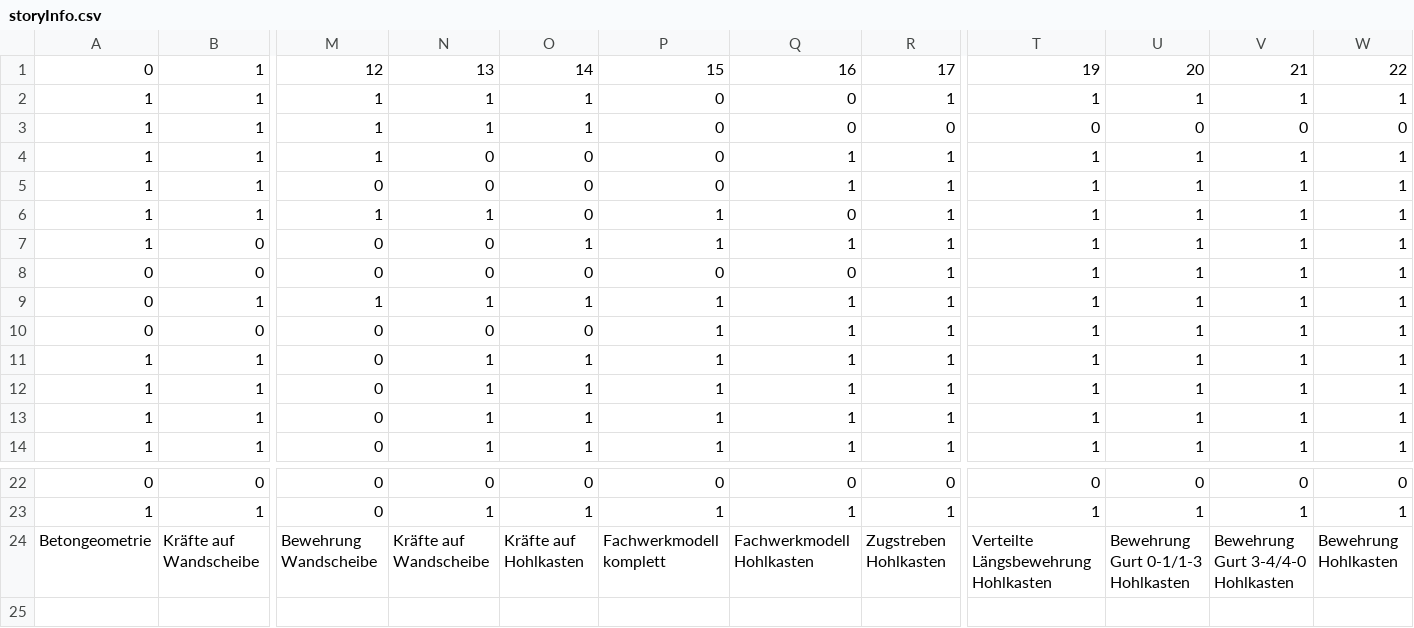
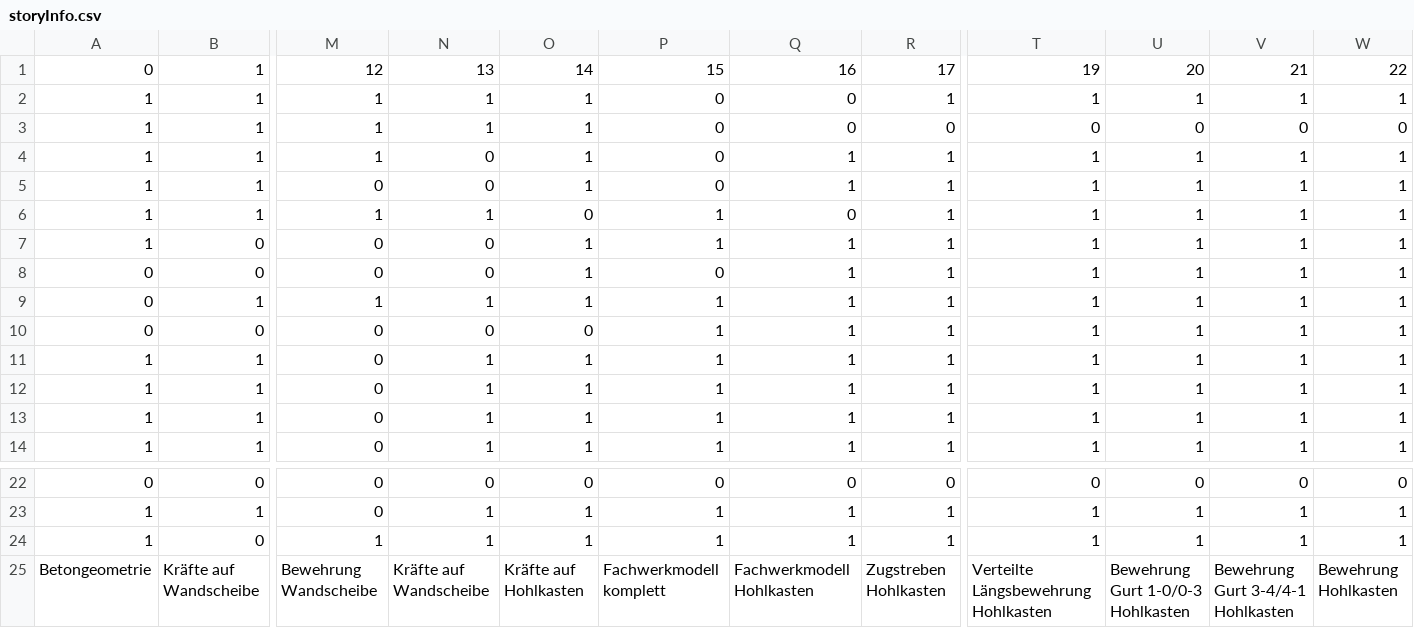
Before and after one commit to wenqian157/Innovedum, a CSV file: OnlineResources/csv/storyInfo.csv, drawn as a sheet; only a part is shown, gaps mark what is left out; addresses are those after the commit; rows hold the shown columns only; the diff names each change by its address in the sheet, - before the commit and + after, or states it on an @@ line.

```diff
--- a/OnlineResources/csv/storyInfo.csv
+++ b/OnlineResources/csv/storyInfo.csv
-O4:O5: 0
+O4:O5: 1
-O8: 0
+O8: 1
-Q8: 0
+Q8: 1
+row 24: 1 | 0 | 1 | 1 | 1 | 1 | 1 | 1 | 1 | 1 | 1 | 1
-U25: Bewehrung Gurt 0-1/1-3 Hohlkasten
+U25: Bewehrung Gurt 1-0/0-3 Hohlkasten
-V25: Bewehrung Gurt 3-4/4-0 Hohlkasten
+V25: Bewehrung Gurt 3-4/4-1 Hohlkasten
```
Also changed, not shown: OnlineResources/csv/layerInfo.csv, 50 other files.
